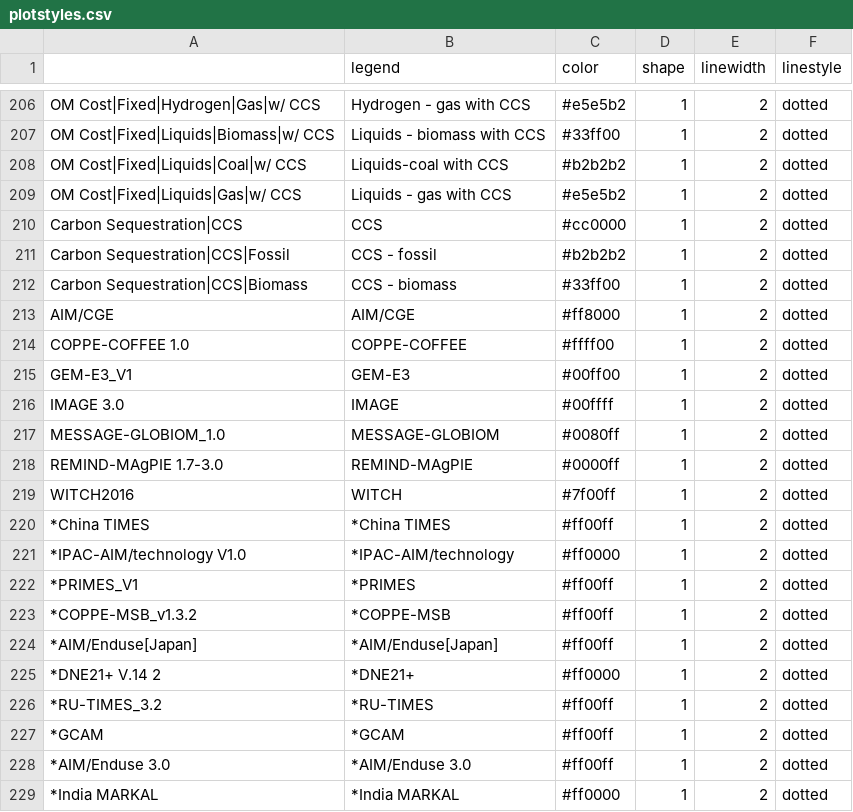
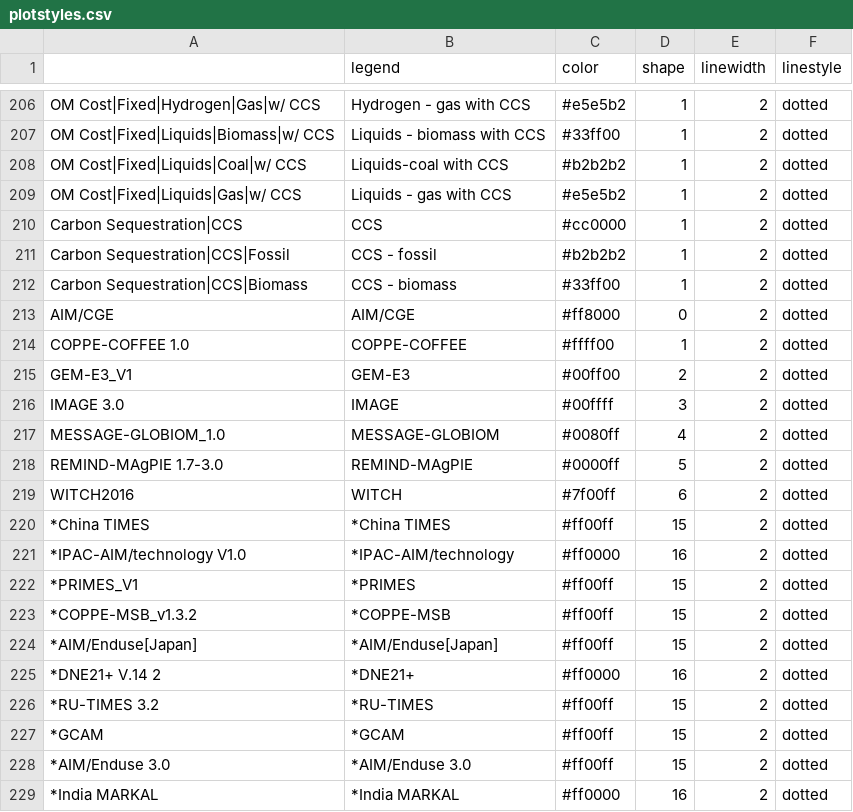
Before and after one commit to CD-LINKS/factsheet, a CSV file: src/settings/plotstyles.csv, drawn as a sheet; only a part is shown, gaps mark what is left out.

Commit message:
cosmetic change to plot_area some correction in plotstyles

```diff
--- a/src/settings/plotstyles.csv
+++ b/src/settings/plotstyles.csv
@@ -212,18 +212,18 @@ Carbon Sequestration|CCS|Fossil;CCS - fossil;#b2b2b2;1;2;dotted
 Carbon Sequestration|CCS|Biomass;CCS - biomass;#33ff00;1;2;dotted
-AIM/CGE;AIM/CGE;#ff8000;1;2;dotted
+AIM/CGE;AIM/CGE;#ff8000;0;2;dotted
 COPPE-COFFEE 1.0;COPPE-COFFEE;#ffff00;1;2;dotted
-GEM-E3_V1;GEM-E3;#00ff00;1;2;dotted
-IMAGE 3.0;IMAGE;#00ffff;1;2;dotted
-MESSAGE-GLOBIOM_1.0;MESSAGE-GLOBIOM;#0080ff;1;2;dotted
-REMIND-MAgPIE 1.7-3.0;REMIND-MAgPIE;#0000ff;1;2;dotted
-WITCH2016;WITCH;#7f00ff;1;2;dotted
-*China TIMES;*China TIMES;#ff00ff;1;2;dotted
-*IPAC-AIM/technology V1.0;*IPAC-AIM/technology;#ff0000;1;2;dotted
-*PRIMES_V1;*PRIMES;#ff00ff;1;2;dotted
-*COPPE-MSB_v1.3.2;*COPPE-MSB;#ff00ff;1;2;dotted
-*AIM/Enduse[Japan];*AIM/Enduse[Japan];#ff00ff;1;2;dotted
-*DNE21+ V.14  2;*DNE21+ ;#ff0000;1;2;dotted
-*RU-TIMES_3.2;*RU-TIMES;#ff00ff;1;2;dotted
-*GCAM;*GCAM;#ff00ff;1;2;dotted
-*AIM/Enduse 3.0;*AIM/Enduse 3.0;#ff00ff;1;2;dotted
-*India MARKAL;*India MARKAL;#ff0000;1;2;dotted
+GEM-E3_V1;GEM-E3;#00ff00;2;2;dotted
+IMAGE 3.0;IMAGE;#00ffff;3;2;dotted
+MESSAGE-GLOBIOM_1.0;MESSAGE-GLOBIOM;#0080ff;4;2;dotted
+REMIND-MAgPIE 1.7-3.0;REMIND-MAgPIE;#0000ff;5;2;dotted
+WITCH2016;WITCH;#7f00ff;6;2;dotted
+*China TIMES;*China TIMES;#ff00ff;15;2;dotted
+*IPAC-AIM/technology V1.0;*IPAC-AIM/technology;#ff0000;16;2;dotted
+*PRIMES_V1;*PRIMES;#ff00ff;15;2;dotted
+*COPPE-MSB_v1.3.2;*COPPE-MSB;#ff00ff;15;2;dotted
+*AIM/Enduse[Japan];*AIM/Enduse[Japan];#ff00ff;15;2;dotted
+*DNE21+ V.14  2;*DNE21+ ;#ff0000;16;2;dotted
+*RU-TIMES 3.2;*RU-TIMES;#ff00ff;15;2;dotted
+*GCAM;*GCAM;#ff00ff;15;2;dotted
+*AIM/Enduse 3.0;*AIM/Enduse 3.0;#ff00ff;15;2;dotted
+*India MARKAL;*India MARKAL;#ff0000;16;2;dotted
```
Also changed, not shown: 1 other file.
